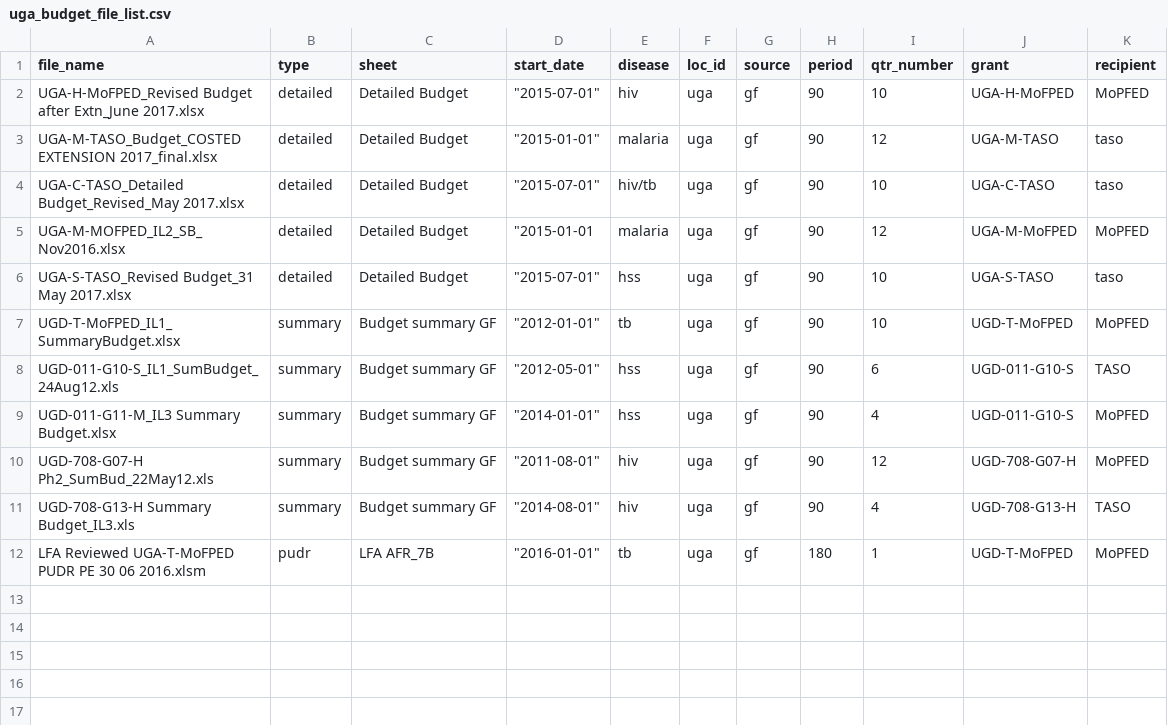
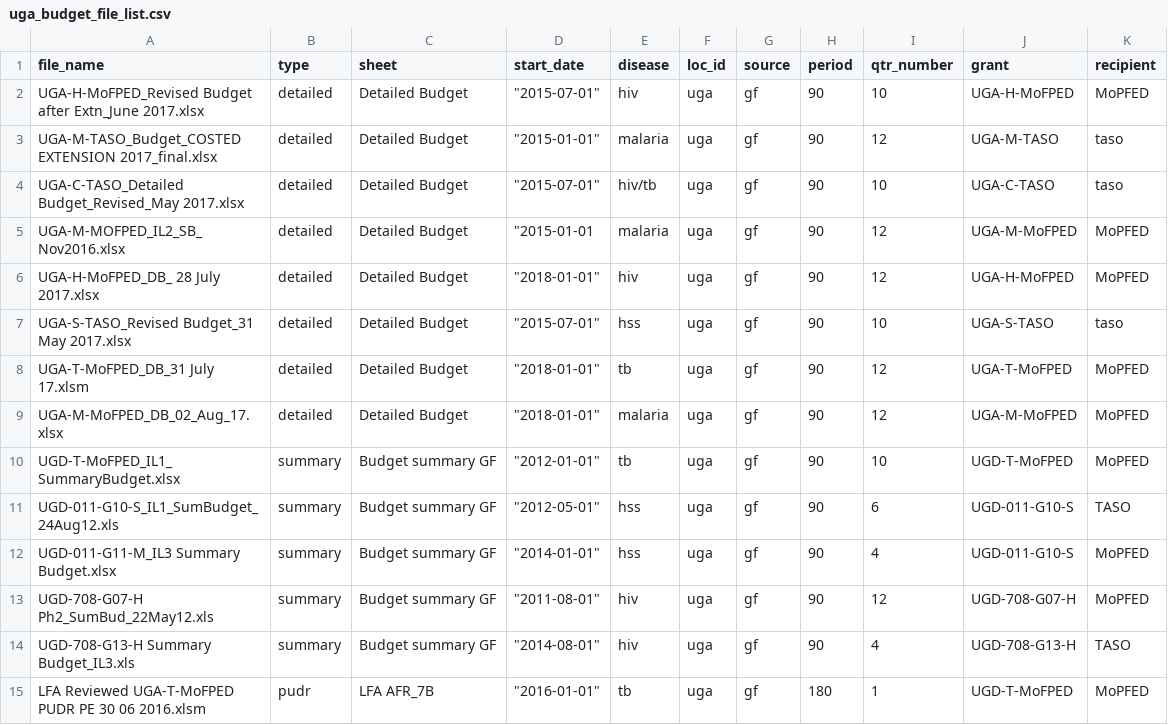
Before and after one commit to ihmeuw/gf, a CSV file: resource_tracking/prep/uga_prep/uga_budget_file_list.csv, drawn as a sheet; the diff names each change by its address in the sheet, - before the commit and + after, or states it on an @@ line.

```diff
--- a/resource_tracking/prep/uga_prep/uga_budget_file_list.csv
+++ b/resource_tracking/prep/uga_prep/uga_budget_file_list.csv
+row 6: UGA-H-MoFPED_DB_ 28 July 2017.xlsx | detailed | Detailed Budget | "2018-01-01" | hiv | uga | gf | 90 | 12 | UGA-H-MoFPED | MoPFED
+row 8: UGA-T-MoFPED_DB_31 July 17.xlsm | detailed | Detailed Budget | "2018-01-01" | tb | uga | gf | 90 | 12 | UGA-T-MoFPED | MoPFED
+row 9: UGA-M-MoFPED_DB_02_Aug_17.xlsx | detailed | Detailed Budget | "2018-01-01" | malaria | uga | gf | 90 | 12 | UGA-M-MoFPED | MoPFED
```
Also changed, not shown: 4 other files.
